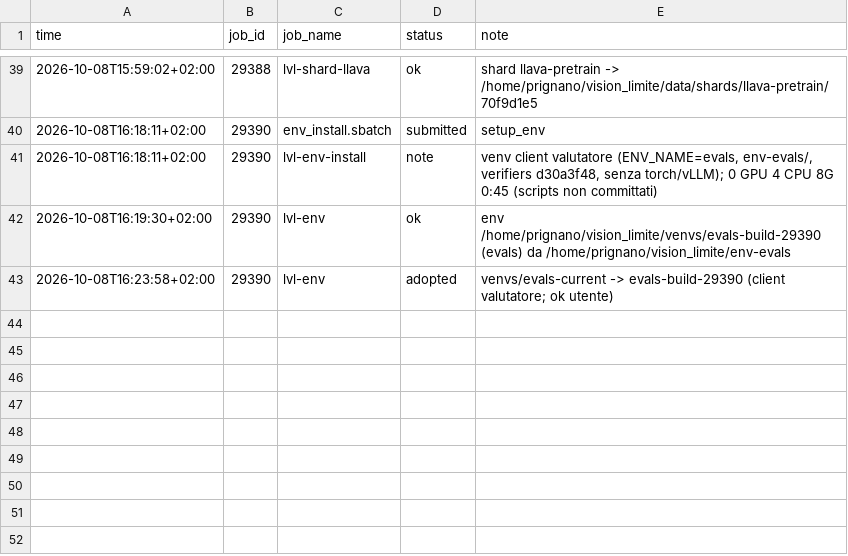
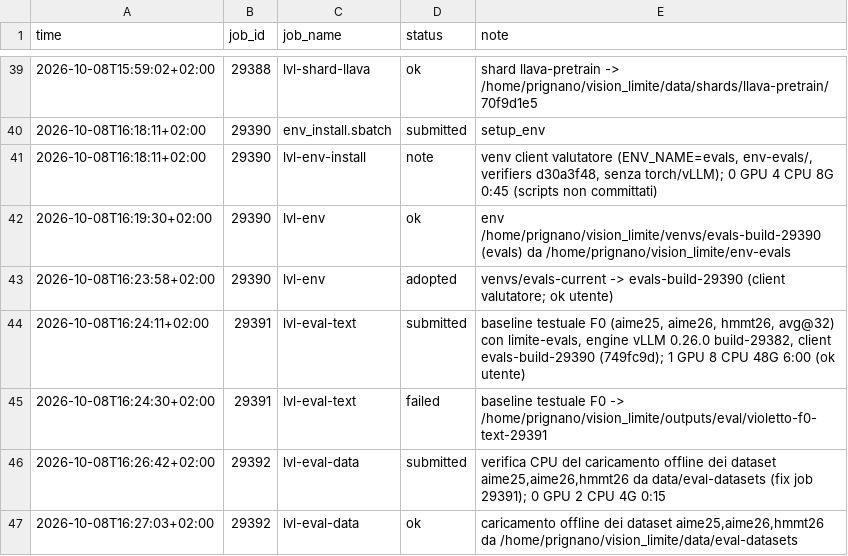
Before and after one commit to akira-n-28/vision_limite, a TSV file: runs/ledger.tsv, drawn as a sheet; only a part is shown, gaps mark what is left out; the diff names each change by its address in the sheet, - before the commit and + after, or states it on an @@ line.

```diff
--- a/runs/ledger.tsv
+++ b/runs/ledger.tsv
+row 44: 2026-10-08T16:24:11+02:00 | 29391 | lvl-eval-text | submitted | baseline testuale F0 (aime25, aime26, hmmt26, avg@32) con limite-evals, engine vLLM 0.26.0 build-29382, client evals-build-29390 (749fc9d); 1 GPU 8 CPU 48G 6:00 (ok utente)
+row 45: 2026-10-08T16:24:30+02:00 | 29391 | lvl-eval-text | failed | baseline testuale F0 -> /home/prignano/vision_limite/outputs/eval/violetto-f0-text-29391
+row 46: 2026-10-08T16:26:42+02:00 | 29392 | lvl-eval-data | submitted | verifica CPU del caricamento offline dei dataset aime25,aime26,hmmt26 da data/eval-datasets (fix job 29391); 0 GPU 2 CPU 4G 0:15
+row 47: 2026-10-08T16:27:03+02:00 | 29392 | lvl-eval-data | ok | caricamento offline dei dataset aime25,aime26,hmmt26 da /home/prignano/vision_limite/data/eval-datasets
```
Also changed, not shown: 3 other files.
